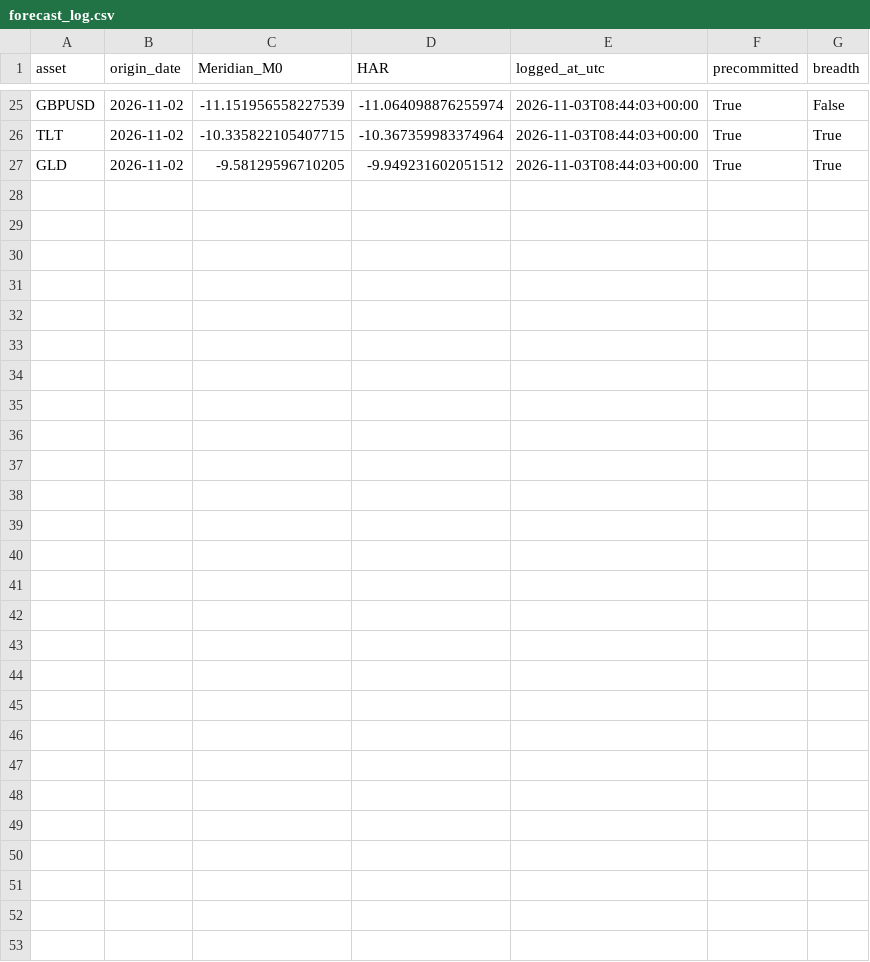
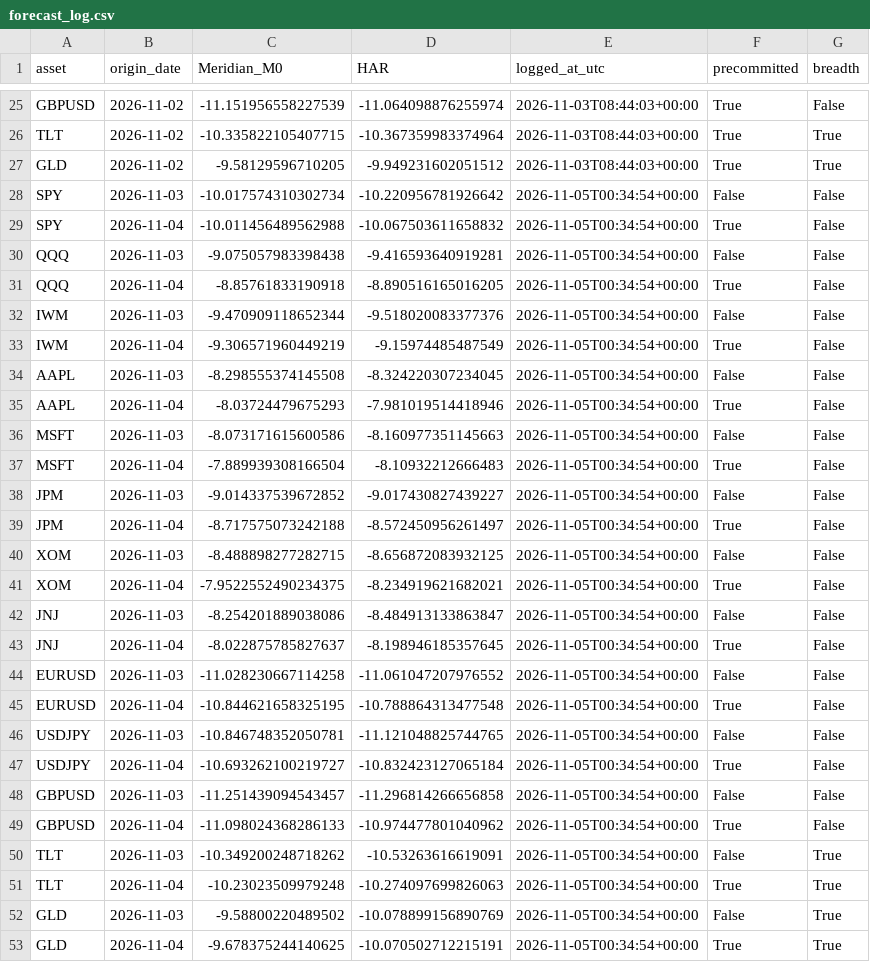
Before and after one commit to Gogireddy007/Meridian-WorldModel, a CSV file: results/forward/forecast_log.csv, drawn as a sheet; only a part is shown, gaps mark what is left out.

```diff
--- a/results/forward/forecast_log.csv
+++ b/results/forward/forecast_log.csv
@@ -27 +27,27 @@ TLT,2026-11-02,-10.335822105407715,-10.367359983374964,2026-11-03T08:44:03+00:00
 GLD,2026-11-02,-9.58129596710205,-9.949231602051512,2026-11-03T08:44:03+00:00,True,True
+SPY,2026-11-03,-10.017574310302734,-10.220956781926642,2026-11-05T00:34:54+00:00,False,False
+SPY,2026-11-04,-10.011456489562988,-10.067503611658832,2026-11-05T00:34:54+00:00,True,False
+QQQ,2026-11-03,-9.075057983398438,-9.416593640919281,2026-11-05T00:34:54+00:00,False,False
+QQQ,2026-11-04,-8.85761833190918,-8.890516165016205,2026-11-05T00:34:54+00:00,True,False
+IWM,2026-11-03,-9.470909118652344,-9.518020083377376,2026-11-05T00:34:54+00:00,False,False
+IWM,2026-11-04,-9.306571960449219,-9.15974485487549,2026-11-05T00:34:54+00:00,True,False
+AAPL,2026-11-03,-8.298555374145508,-8.324220307234045,2026-11-05T00:34:54+00:00,False,False
+AAPL,2026-11-04,-8.03724479675293,-7.981019514418946,2026-11-05T00:34:54+00:00,True,False
+MSFT,2026-11-03,-8.073171615600586,-8.160977351145663,2026-11-05T00:34:54+00:00,False,False
+MSFT,2026-11-04,-7.889939308166504,-8.10932212666483,2026-11-05T00:34:54+00:00,True,False
+JPM,2026-11-03,-9.014337539672852,-9.017430827439227,2026-11-05T00:34:54+00:00,False,False
+JPM,2026-11-04,-8.717575073242188,-8.572450956261497,2026-11-05T00:34:54+00:00,True,False
+XOM,2026-11-03,-8.488898277282715,-8.656872083932125,2026-11-05T00:34:54+00:00,False,False
+XOM,2026-11-04,-7.9522552490234375,-8.234919621682021,2026-11-05T00:34:54+00:00,True,False
+JNJ,2026-11-03,-8.254201889038086,-8.484913133863847,2026-11-05T00:34:54+00:00,False,False
+JNJ,2026-11-04,-8.022875785827637,-8.198946185357645,2026-11-05T00:34:54+00:00,True,False
+EURUSD,2026-11-03,-11.028230667114258,-11.061047207976552,2026-11-05T00:34:54+00:00,False,False
+EURUSD,2026-11-04,-10.844621658325195,-10.788864313477548,2026-11-05T00:34:54+00:00,True,False
+USDJPY,2026-11-03,-10.846748352050781,-11.121048825744765,2026-11-05T00:34:54+00:00,False,False
+USDJPY,2026-11-04,-10.693262100219727,-10.832423127065184,2026-11-05T00:34:54+00:00,True,False
+GBPUSD,2026-11-03,-11.251439094543457,-11.296814266656858,2026-11-05T00:34:54+00:00,False,False
+GBPUSD,2026-11-04,-11.098024368286133,-10.974477801040962,2026-11-05T00:34:54+00:00,True,False
+TLT,2026-11-03,-10.349200248718262,-10.53263616619091,2026-11-05T00:34:54+00:00,False,True
+TLT,2026-11-04,-10.23023509979248,-10.274097699826063,2026-11-05T00:34:54+00:00,True,True
+GLD,2026-11-03,-9.58800220489502,-10.078899156890769,2026-11-05T00:34:54+00:00,False,True
+GLD,2026-11-04,-9.678375244140625,-10.070502712215191,2026-11-05T00:34:54+00:00,True,True
```
Also changed, not shown: 33 other files.
